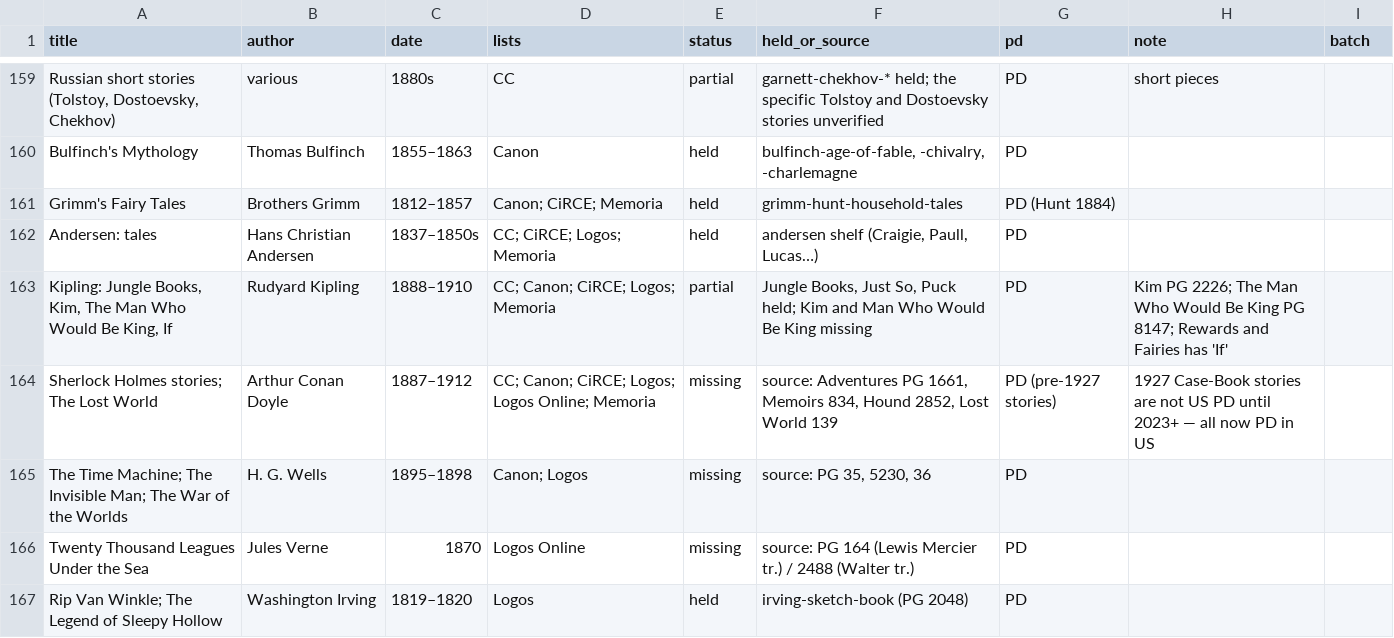
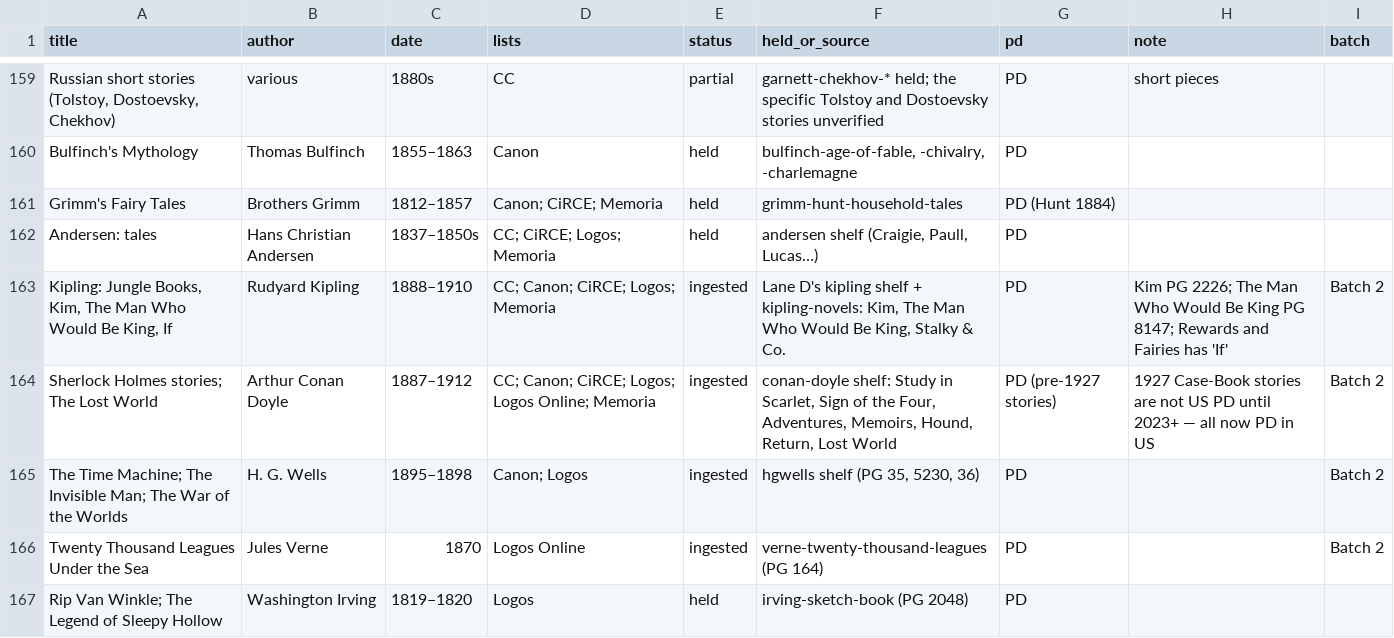
Before and after one commit to Veritas-Essential-Services/canon-corpus, a TSV file: docs/reading-lists/READING-LISTS.tsv, drawn as a sheet; only a part is shown, gaps mark what is left out; the diff covers the shown part only.

```diff
--- a/docs/reading-lists/READING-LISTS.tsv
+++ b/docs/reading-lists/READING-LISTS.tsv
@@ -162,6 +162,6 @@ Grimm's Fairy Tales	Brothers Grimm	1812–1857	Canon; CiRCE; Memoria	held	grimm-
 Andersen: tales	Hans Christian Andersen	1837–1850s	CC; CiRCE; Logos; Memoria	held	andersen shelf (Craigie, Paull, Lucas…)	PD		
-Kipling: Jungle Books, Kim, The Man Who Would Be King, If	Rudyard Kipling	1888–1910	CC; Canon; CiRCE; Logos; Memoria	partial	Jungle Books, Just So, Puck held; Kim and Man Who Would Be King missing	PD	Kim PG 2226; The Man Who Would Be King PG 8147; Rewards and Fairies has 'If'	
-Sherlock Holmes stories; The Lost World	Arthur Conan Doyle	1887–1912	CC; Canon; CiRCE; Logos; Logos Online; Memoria	missing	source: Adventures PG 1661, Memoirs 834, Hound 2852, Lost World 139	PD (pre-1927 stories)	1927 Case-Book stories are not US PD until 2023+ — all now PD in US	
-The Time Machine; The Invisible Man; The War of the Worlds	H. G. Wells	1895–1898	Canon; Logos	missing	source: PG 35, 5230, 36	PD		
-Twenty Thousand Leagues Under the Sea	Jules Verne	1870	Logos Online	missing	source: PG 164 (Lewis Mercier tr.) / 2488 (Walter tr.)	PD		
+Kipling: Jungle Books, Kim, The Man Who Would Be King, If	Rudyard Kipling	1888–1910	CC; Canon; CiRCE; Logos; Memoria	ingested	Lane D's kipling shelf + kipling-novels: Kim, The Man Who Would Be King, Stalky & Co.	PD	Kim PG 2226; The Man Who Would Be King PG 8147; Rewards and Fairies has 'If'	Batch 2
+Sherlock Holmes stories; The Lost World	Arthur Conan Doyle	1887–1912	CC; Canon; CiRCE; Logos; Logos Online; Memoria	ingested	conan-doyle shelf: Study in Scarlet, Sign of the Four, Adventures, Memoirs, Hound, Return, Lost World	PD (pre-1927 stories)	1927 Case-Book stories are not US PD until 2023+ — all now PD in US	Batch 2
+The Time Machine; The Invisible Man; The War of the Worlds	H. G. Wells	1895–1898	Canon; Logos	ingested	hgwells shelf (PG 35, 5230, 36)	PD		Batch 2
+Twenty Thousand Leagues Under the Sea	Jules Verne	1870	Logos Online	ingested	verne-twenty-thousand-leagues (PG 164)	PD		Batch 2
 Rip Van Winkle; The Legend of Sleepy Hollow	Washington Irving	1819–1820	Logos	held	irving-sketch-book (PG 2048)	PD		
```
Also changed, not shown: 63 edited cells elsewhere in this file, 24 other files.
